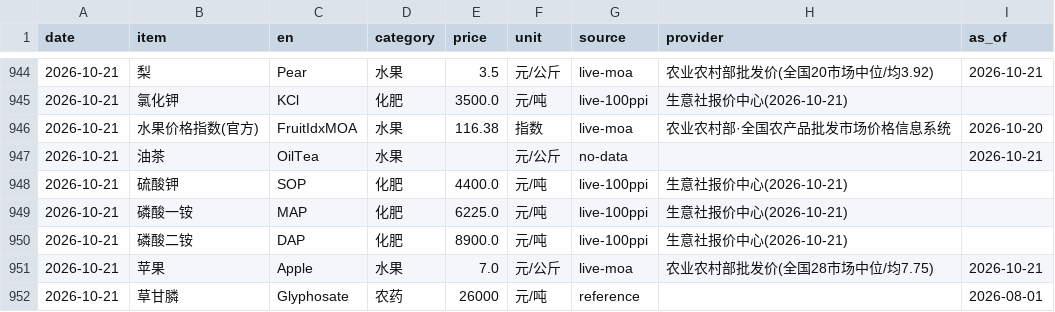
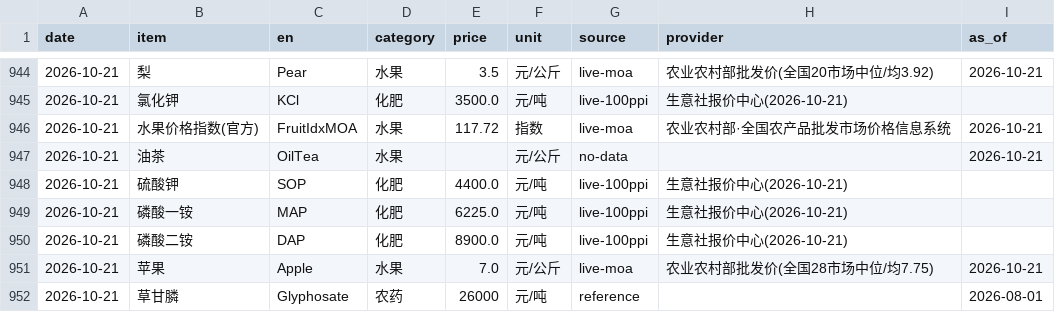
Before and after one commit to fenggg1988/agri-price-tracker, a CSV file: data/agri_prices.csv, drawn as a sheet; only a part is shown, gaps mark what is left out.

```diff
--- a/data/agri_prices.csv
+++ b/data/agri_prices.csv
@@ -945,3 +945,3 @@
 2026-10-21,氯化钾,KCl,化肥,3500.0,元/吨,live-100ppi,生意社报价中心(2026-10-21),
-2026-10-21,水果价格指数(官方),FruitIdxMOA,水果,116.38,指数,live-moa,农业农村部·全国农产品批发市场价格信息系统,2026-10-20
+2026-10-21,水果价格指数(官方),FruitIdxMOA,水果,117.72,指数,live-moa,农业农村部·全国农产品批发市场价格信息系统,2026-10-21
 2026-10-21,油茶,OilTea,水果,,元/公斤,no-data,,2026-10-21
```
Also changed, not shown: 4 other files.
